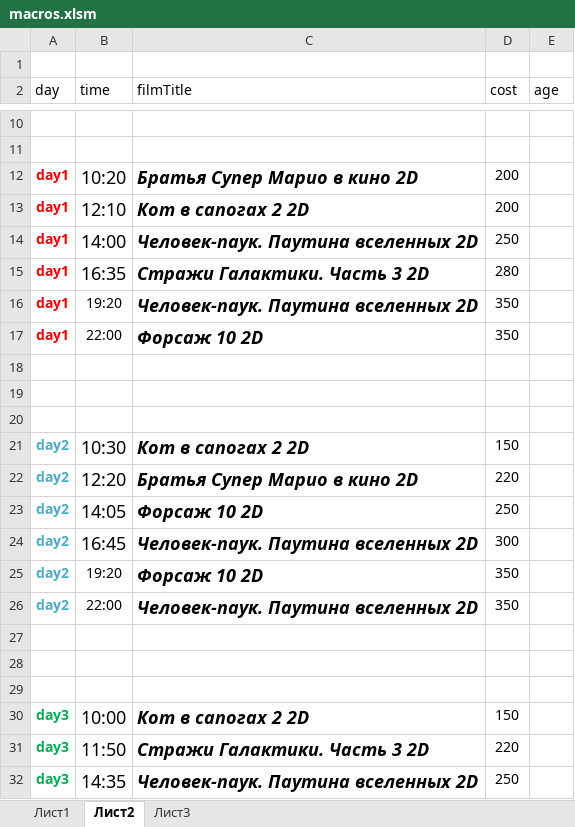
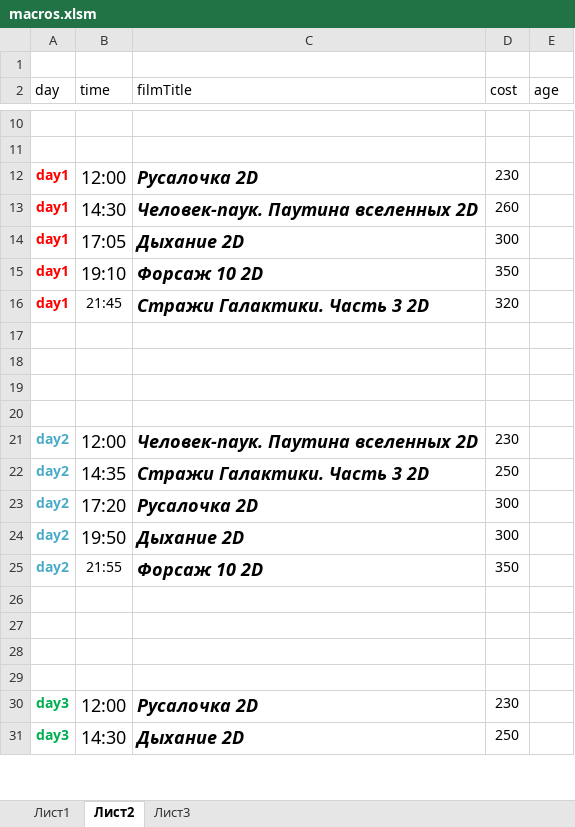
Before and after one commit to eg-bond/ReactSovremennic, an Excel workbook: ExternalScripts/Excel/macros.xlsm, sheet Лист2, drawn as a sheet; only a part is shown, gaps mark what is left out; values as stored, in another font and other column widths than the file's, no borders; removed rows and columns are numbered as before the commit, all else as after; the diff covers the shown part only; the diff names each change by its address in the sheet, - before the commit and + after, or states it on an @@ line.

```diff
--- a/ExternalScripts/Excel/macros.xlsm (sheet Лист2)
+++ b/ExternalScripts/Excel/macros.xlsm (sheet Лист2)
-B12 (time): 10:20
+B12 (time): 12:00
-C12 (filmTitle): Братья Супер Марио в кино 2D
+C12 (filmTitle): Русалочка 2D
-D12 (cost): 200
+D12 (cost): 230
-row 13: day1 | 12:10 | Кот в сапогах 2 2D | 200
-B13 (time): 14:00
+B13 (time): 14:30
-D13 (cost): 250
+D13 (cost): 260
-row 15: day1 | 16:35 | Стражи Галактики. Часть 3 2D | 280
-B14 (time): 19:20
+B14 (time): 17:05
@@ B14:B15 text size: larger @@
-C14 (filmTitle): Человек-паук. Паутина вселенных 2D
+C14 (filmTitle): Дыхание 2D
-D14 (cost): 350
+D14 (cost): 300
-B15 (time): 22:00
+B15 (time): 19:10
+row 16: day1 | 21:45 | Стражи Галактики. Часть 3 2D | 320
-row 20: day2 | 10:30 | Кот в сапогах 2 2D | 150
+row 20: (empty)
-B21 (time): 12:20
+B21 (time): 12:00
-C21 (filmTitle): Братья Супер Марио в кино 2D
+C21 (filmTitle): Человек-паук. Паутина вселенных 2D
-D21 (cost): 220
+D21 (cost): 230
-B22 (time): 14:05
+B22 (time): 14:35
-C22 (filmTitle): Форсаж 10 2D
+C22 (filmTitle): Стражи Галактики. Часть 3 2D
+row 23: day2 | 17:20 | Русалочка 2D | 300
-B24 (time): 16:45
+B24 (time): 19:50
-C24 (filmTitle): Человек-паук. Паутина вселенных 2D
+C24 (filmTitle): Дыхание 2D
-B25 (time): 19:20
+B25 (time): 21:55
-row 26: day2 | 22:00 | Человек-паук. Паутина вселенных 2D | 350
+row 29: (empty)
-B30 (time): 10:00
+B30 (time): 12:00
-C30 (filmTitle): Кот в сапогах 2 2D
+C30 (filmTitle): Русалочка 2D
-D30 (cost): 150
+D30 (cost): 230
-row 31: day3 | 11:50 | Стражи Галактики. Часть 3 2D | 220
-B31 (time): 14:35
+B31 (time): 14:30
-C31 (filmTitle): Человек-паук. Паутина вселенных 2D
+C31 (filmTitle): Дыхание 2D
```
Also changed, not shown: 5 edited cells and cell formats elsewhere in this sheet, sheet Лист1, 13 other files.
